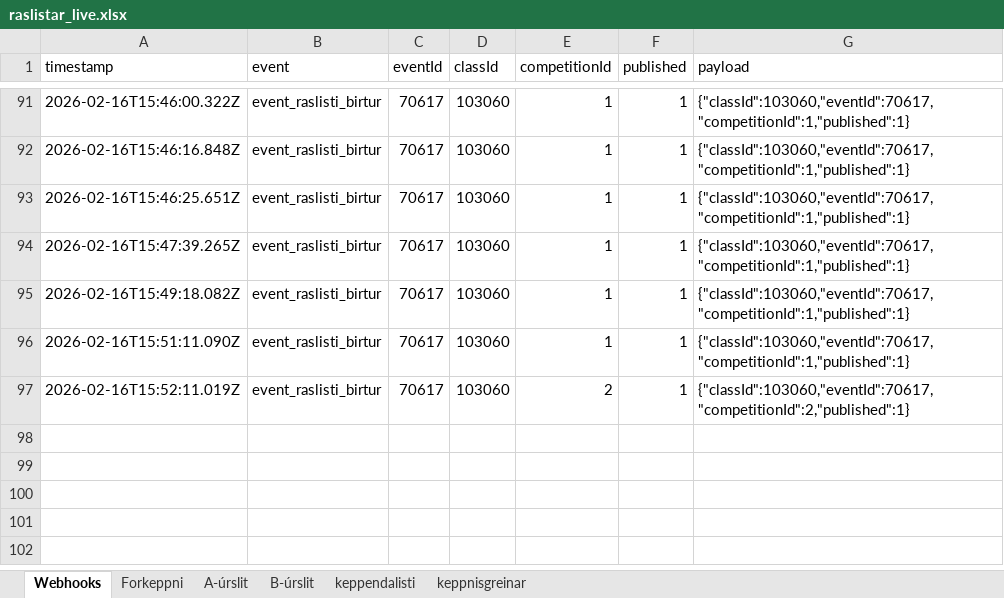
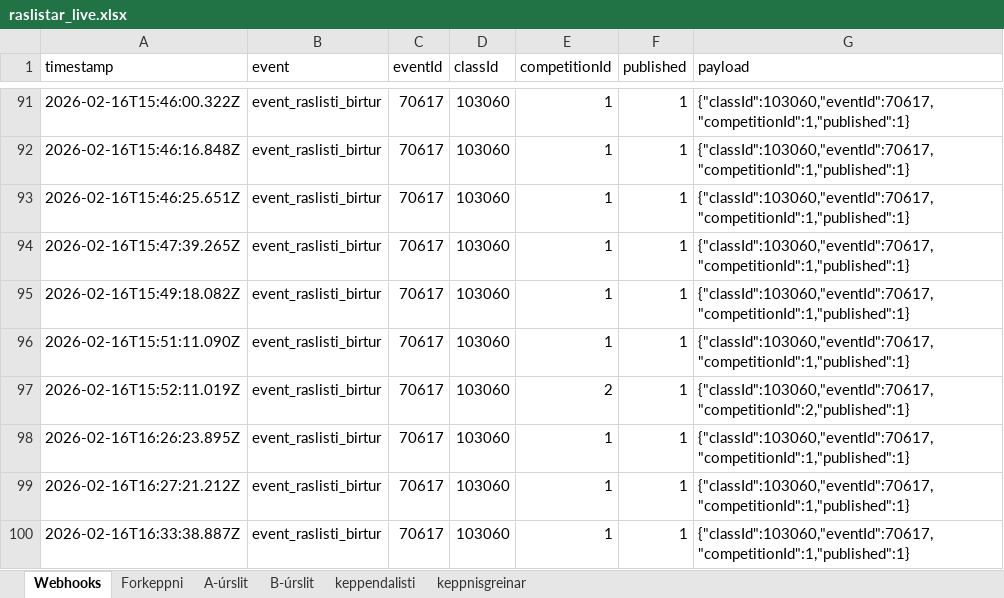
Before and after one commit to Joningvars/sportfengur-webhooks, an Excel workbook: data/raslistar_live.xlsx, sheet Webhooks, drawn as a sheet; only a part is shown, gaps mark what is left out; values as stored, in another font and other column widths than the file's, no borders; the diff names each change by its address in the sheet, - before the commit and + after, or states it on an @@ line.

```diff
--- a/data/raslistar_live.xlsx (sheet Webhooks)
+++ b/data/raslistar_live.xlsx (sheet Webhooks)
+row 98: 2026-02-16T16:26:23.895Z | event_raslisti_birtur | 70617 | 103060 | 1 | 1 | {"classId":103060,"eventId":70617,"competitionId":1,"published":1}
+row 99: 2026-02-16T16:27:21.212Z | event_raslisti_birtur | 70617 | 103060 | 1 | 1 | {"classId":103060,"eventId":70617,"competitionId":1,"published":1}
+row 100: 2026-02-16T16:33:38.887Z | event_raslisti_birtur | 70617 | 103060 | 1 | 1 | {"classId":103060,"eventId":70617,"competitionId":1,"published":1}
```
Also changed, not shown: 8 other files.
